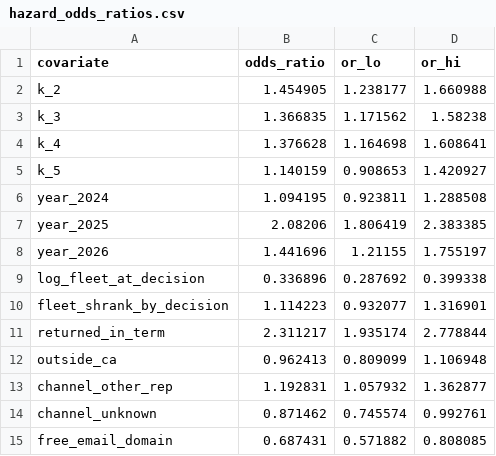
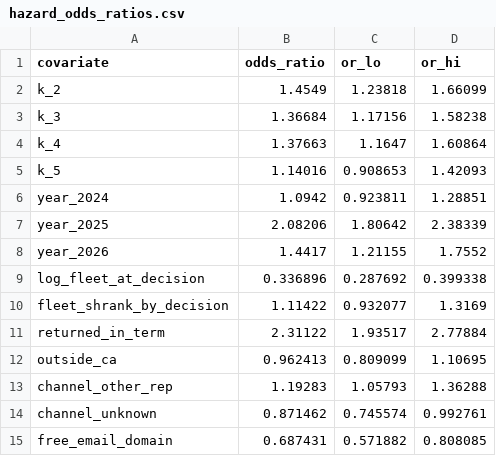
Before and after one commit to JacobCCMorgan/eld-subscription-lifecycle, a CSV file: reports/tables/hazard_odds_ratios.csv, drawn as a sheet.

```diff
--- a/reports/tables/hazard_odds_ratios.csv
+++ b/reports/tables/hazard_odds_ratios.csv
@@ -1,14 +1,14 @@
 covariate,odds_ratio,or_lo,or_hi
-k_2,1.454905,1.238177,1.660988
-k_3,1.366835,1.171562,1.58238
-k_4,1.376628,1.164698,1.608641
-k_5,1.140159,0.908653,1.420927
-year_2024,1.094195,0.923811,1.288508
-year_2025,2.08206,1.806419,2.383385
-year_2026,1.441696,1.21155,1.755197
+k_2,1.4549,1.23818,1.66099
+k_3,1.36684,1.17156,1.58238
+k_4,1.37663,1.1647,1.60864
+k_5,1.14016,0.908653,1.42093
+year_2024,1.0942,0.923811,1.28851
+year_2025,2.08206,1.80642,2.38339
+year_2026,1.4417,1.21155,1.7552
 log_fleet_at_decision,0.336896,0.287692,0.399338
-fleet_shrank_by_decision,1.114223,0.932077,1.316901
-returned_in_term,2.311217,1.935174,2.778844
-outside_ca,0.962413,0.809099,1.106948
-channel_other_rep,1.192831,1.057932,1.362877
+fleet_shrank_by_decision,1.11422,0.932077,1.3169
+returned_in_term,2.31122,1.93517,2.77884
+outside_ca,0.962413,0.809099,1.10695
+channel_other_rep,1.19283,1.05793,1.36288
 channel_unknown,0.871462,0.745574,0.992761
```
Also changed, not shown: reports/tables/cox_hazard_ratios.csv, reports/tables/renewal_calendar_12m.csv, 10 other files.
